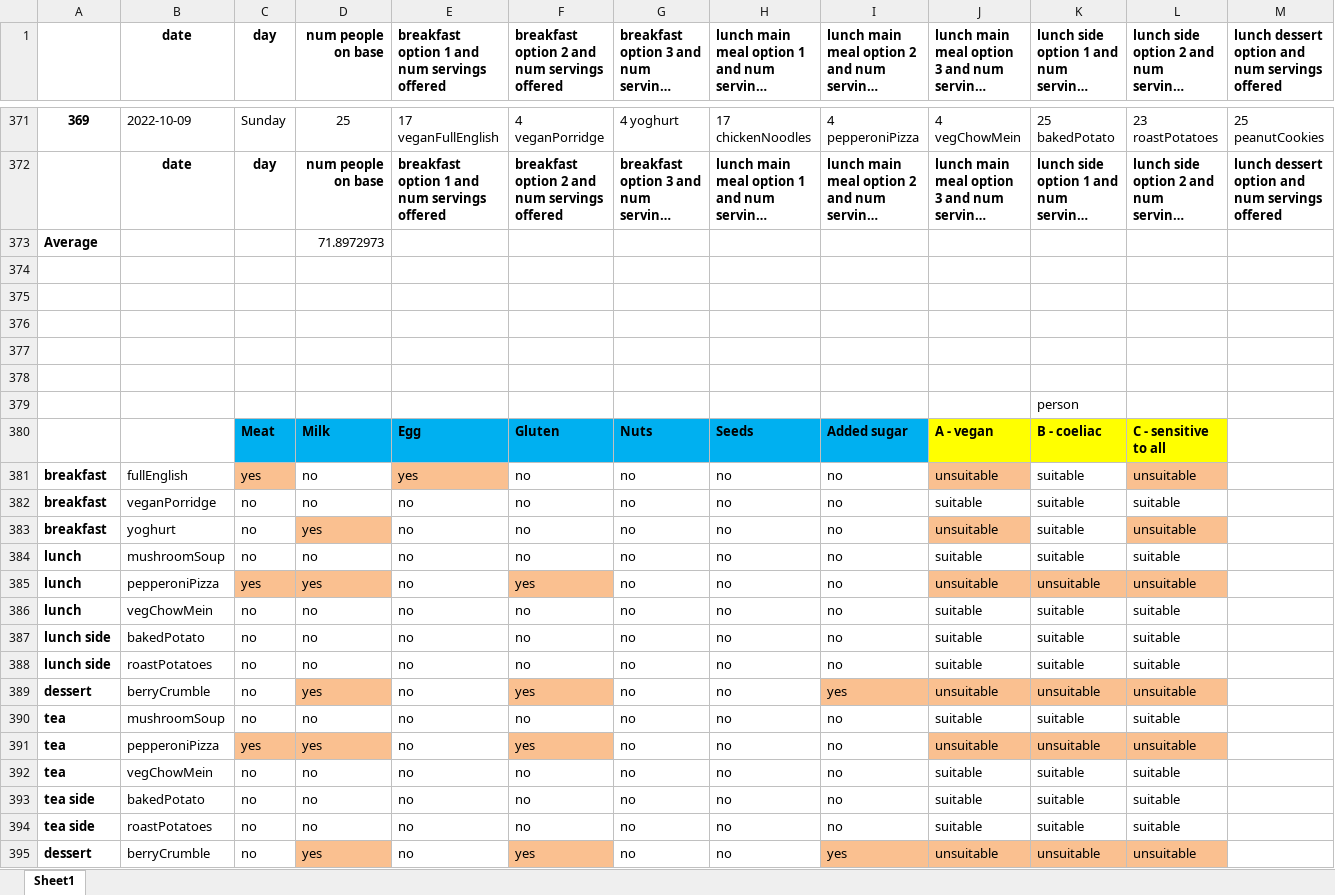
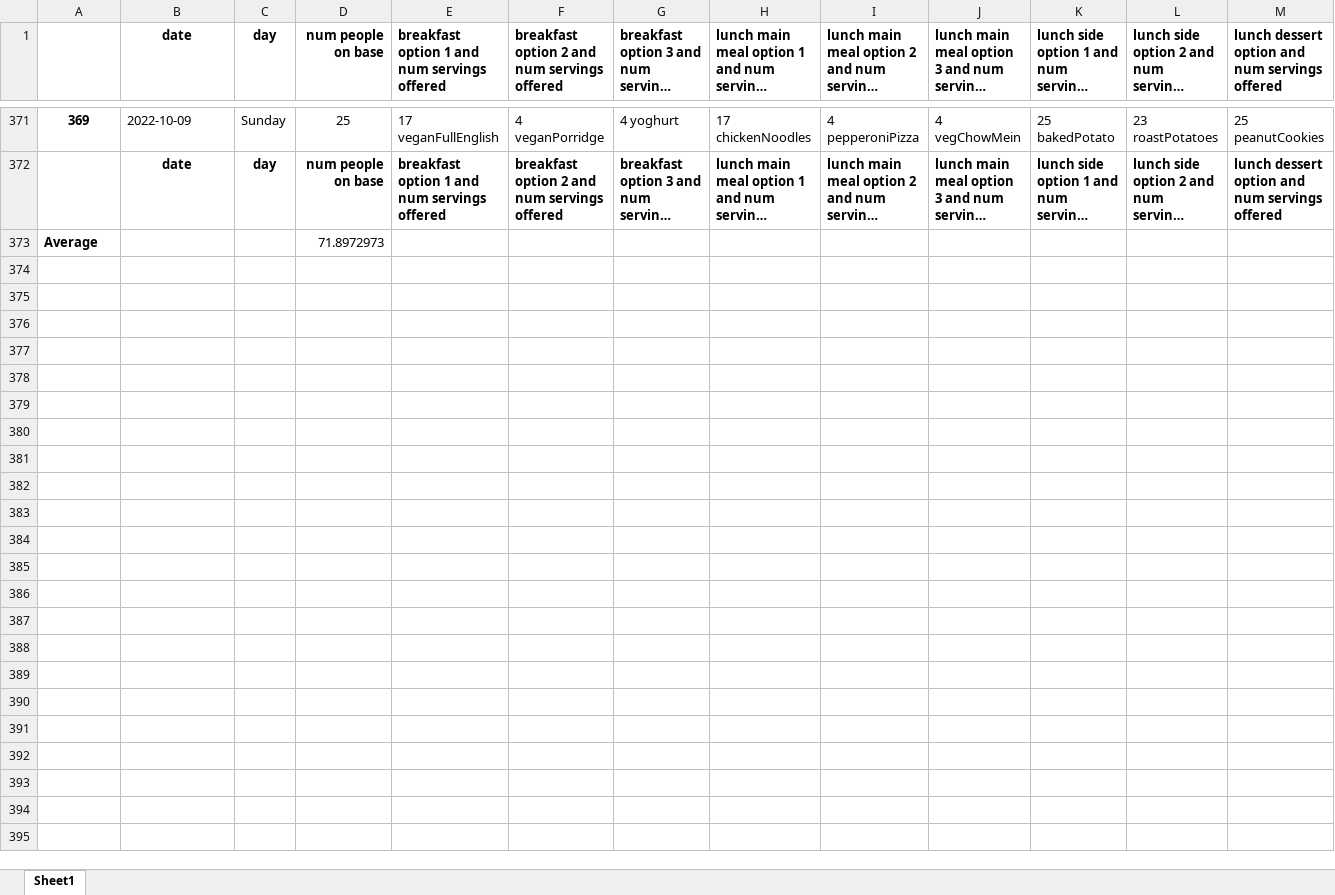
Before and after one commit to Sophie-Turner/Antarctic-Food-Optimisation, an Excel workbook: Output/Ouptut_menu.xlsx, sheet Sheet1, drawn as a sheet; only a part is shown, gaps mark what is left out; long unchanged cells end in …; values as stored, in another font and other column widths than the file's, no borders; rows hold the shown columns only; the diff names each change by its address in the sheet, - before the commit and + after, or states it on an @@ line.

```diff
--- a/Output/Ouptut_menu.xlsx (sheet Sheet1)
+++ b/Output/Ouptut_menu.xlsx (sheet Sheet1)
-row 374: (empty)
-row 375: (empty)
-row 376: (empty)
-row 377: (empty)
-row 378: (empty)
-row 379:  |  |  |  |  |  |  |  |  |  | person
-row 380:  |  | Meat | Milk | Egg | Gluten | Nuts | Seeds | Added sugar | A - vegan | B - coeliac | C - sensitive to all
-row 381: breakfast | fullEnglish | yes | no | yes | no | no | no | no | unsuitable | suitable | unsuitable
-row 382: breakfast | veganPorridge | no | no | no | no | no | no | no | suitable | suitable | suitable
-row 383: breakfast | yoghurt | no | yes | no | no | no | no | no | unsuitable | suitable | unsuitable
-row 384: lunch | mushroomSoup | no | no | no | no | no | no | no | suitable | suitable | suitable
-row 385: lunch | pepperoniPizza | yes | yes | no | yes | no | no | no | unsuitable | unsuitable | unsuitable
-row 386: lunch | vegChowMein | no | no | no | no | no | no | no | suitable | suitable | suitable
-row 387: lunch side | bakedPotato | no | no | no | no | no | no | no | suitable | suitable | suitable
-row 388: lunch side | roastPotatoes | no | no | no | no | no | no | no | suitable | suitable | suitable
-row 389: dessert | berryCrumble | no | yes | no | yes | no | no | yes | unsuitable | unsuitable | unsuitable
-row 390: tea | mushroomSoup | no | no | no | no | no | no | no | suitable | suitable | suitable
-row 391: tea | pepperoniPizza | yes | yes | no | yes | no | no | no | unsuitable | unsuitable | unsuitable
-row 392: tea | vegChowMein | no | no | no | no | no | no | no | suitable | suitable | suitable
-row 393: tea side | bakedPotato | no | no | no | no | no | no | no | suitable | suitable | suitable
-row 394: tea side | roastPotatoes | no | no | no | no | no | no | no | suitable | suitable | suitable
-row 395: dessert | berryCrumble | no | yes | no | yes | no | no | yes | unsuitable | unsuitable | unsuitable
```
Also changed, not shown: Output/Output_order.xlsx, 7 other files.
